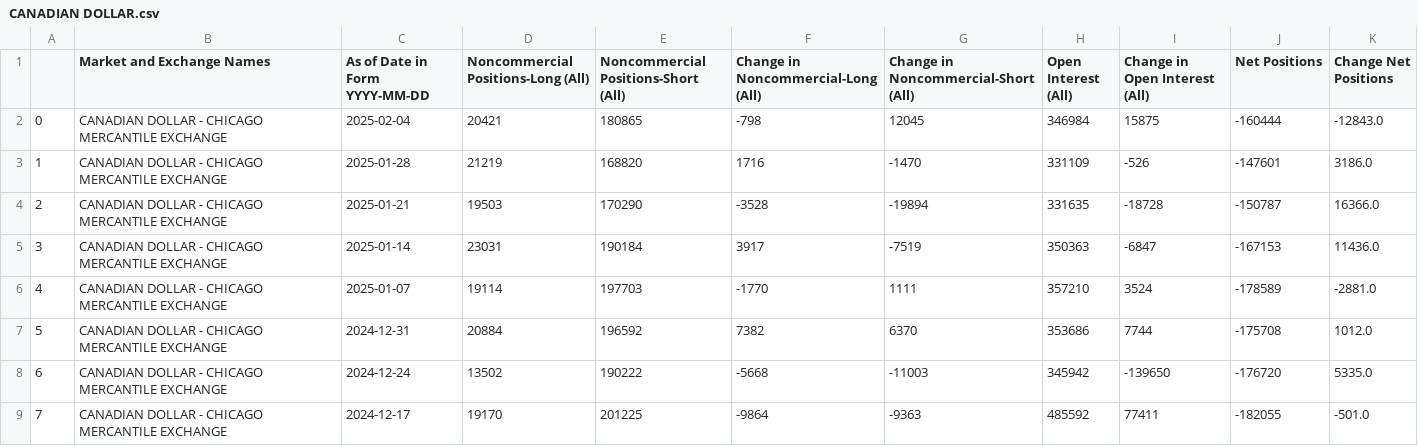
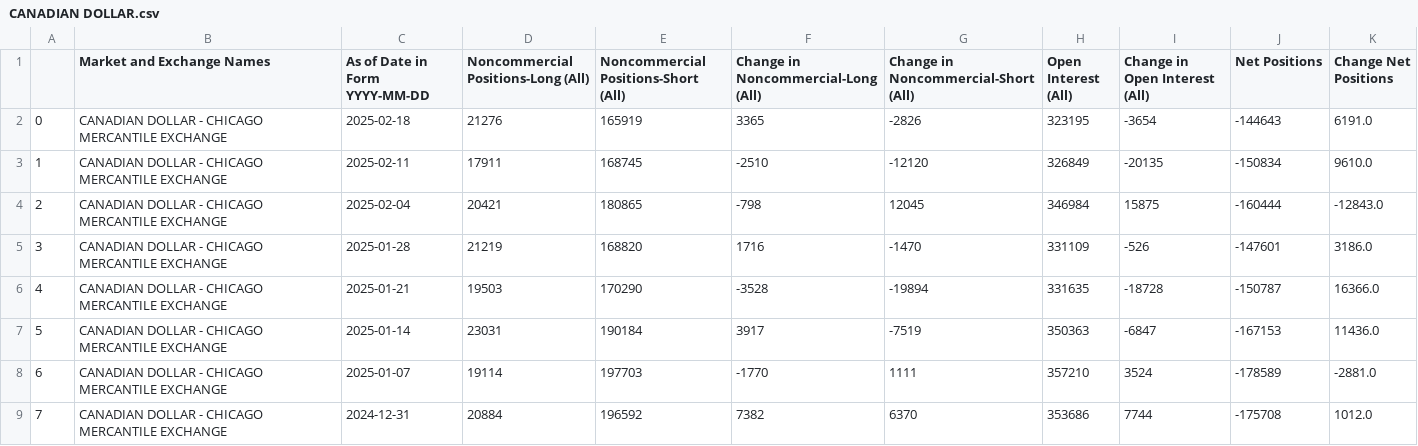
Before and after one commit to ngohamah/cot_analysis, a CSV file: data/CANADIAN DOLLAR.csv, drawn as a sheet; only a part is shown; the shorter side is filled out with more unchanged rows; addresses are those after the commit; the diff names each change by its address in the sheet, - before the commit and + after, or states it on an @@ line.

```diff
--- a/data/CANADIAN DOLLAR.csv
+++ b/data/CANADIAN DOLLAR.csv
+row 2: 0 | CANADIAN DOLLAR - CHICAGO MERCANTILE EXCHANGE | 2025-02-18 | 21276 | 165919 | 3365 | -2826 | 323195 | -3654 | -144643 | 6191.0
+row 3: 1 | CANADIAN DOLLAR - CHICAGO MERCANTILE EXCHANGE | 2025-02-11 | 17911 | 168745 | -2510 | -12120 | 326849 | -20135 | -150834 | 9610.0
@@ column A renumbered from row 4 down @@
```
Also changed, not shown: data/AUSTRALIAN.csv, data/JAPANESE YEN.csv, 29 other files.
